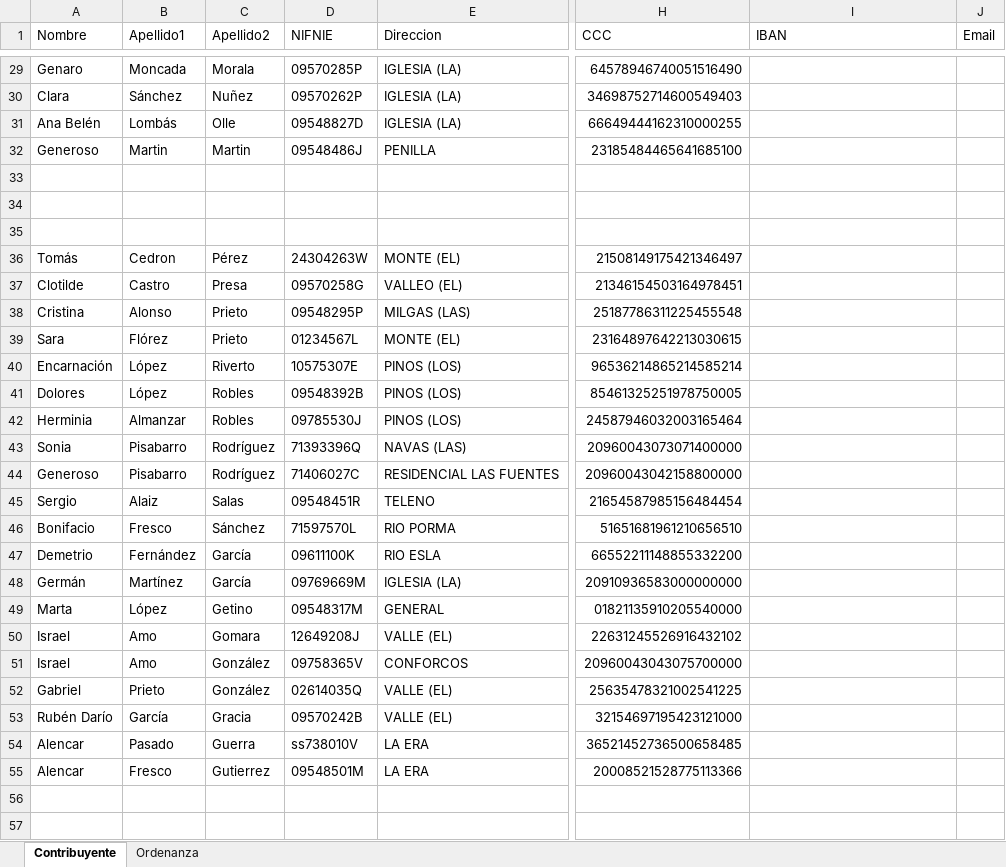
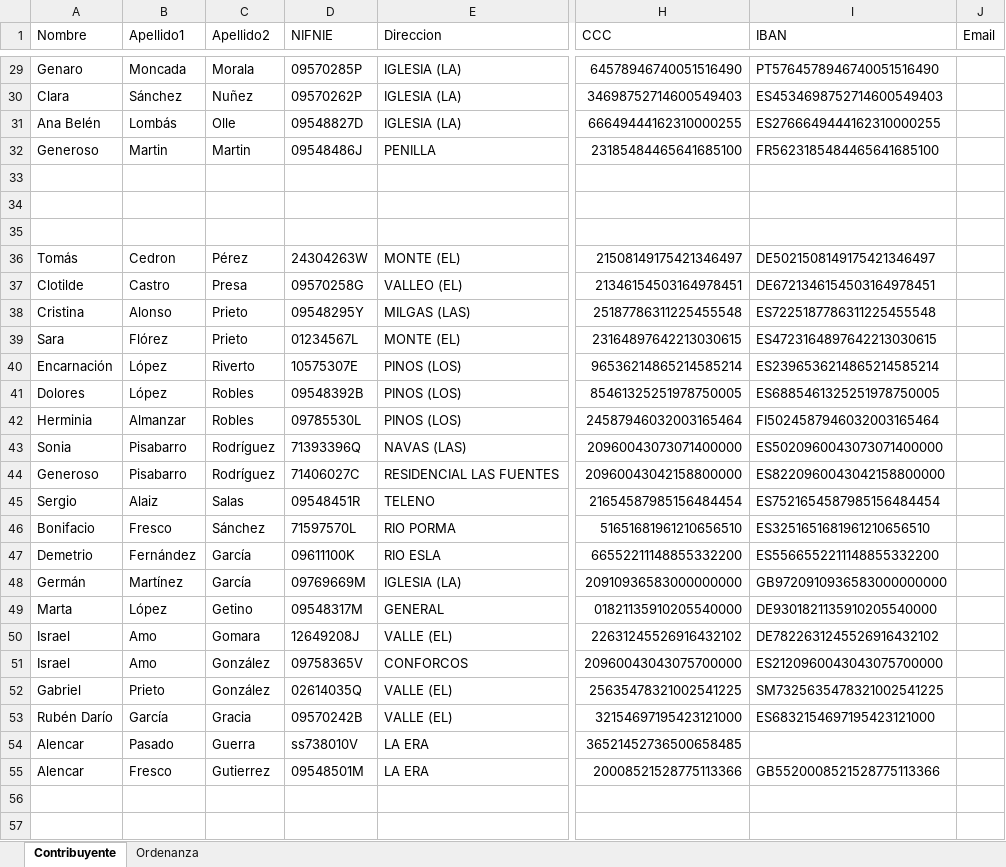
Before and after one commit to Whxismou1/SIS2-PracticaV-NIFAndCCCSystem, an Excel workbook: resources/SistemasAgua.xlsx, sheet Contribuyente, drawn as a sheet; only a part is shown, gaps mark what is left out; values as stored, in another font and other column widths than the file's, no borders; the diff covers the shown part only; the diff names each change by its address in the sheet, - before the commit and + after, or states it on an @@ line.

```diff
--- a/resources/SistemasAgua.xlsx (sheet Contribuyente)
+++ b/resources/SistemasAgua.xlsx (sheet Contribuyente)
-I29 (IBAN): (empty)
+I29 (IBAN): PT5764578946740051516490
-I30 (IBAN): (empty)
+I30 (IBAN): ES4534698752714600549403
-I31 (IBAN): (empty)
+I31 (IBAN): ES2766649444162310000255
-I32 (IBAN): (empty)
+I32 (IBAN): FR5623185484465641685100
-I36 (IBAN): (empty)
+I36 (IBAN): DE5021508149175421346497
-I37 (IBAN): (empty)
+I37 (IBAN): DE6721346154503164978451
-D38 (NIFNIE): 09548295P
+D38 (NIFNIE): 09548295Y
-I38 (IBAN): (empty)
+I38 (IBAN): ES7225187786311225455548
-I39 (IBAN): (empty)
+I39 (IBAN): ES4723164897642213030615
-I40 (IBAN): (empty)
+I40 (IBAN): ES2396536214865214585214
-I41 (IBAN): (empty)
+I41 (IBAN): ES6885461325251978750005
-D42 (NIFNIE): 09785530J
+D42 (NIFNIE): 09785530L
-I42 (IBAN): (empty)
+I42 (IBAN): FI5024587946032003165464
-I43 (IBAN): (empty)
+I43 (IBAN): ES5020960043073071400000
-I44 (IBAN): (empty)
+I44 (IBAN): ES8220960043042158800000
-I45 (IBAN): (empty)
+I45 (IBAN): ES7521654587985156484454
-I46 (IBAN): (empty)
+I46 (IBAN): ES3251651681961210656510
-I47 (IBAN): (empty)
+I47 (IBAN): ES5566552211148855332200
-I48 (IBAN): (empty)
+I48 (IBAN): GB9720910936583000000000
-I49 (IBAN): (empty)
+I49 (IBAN): DE9301821135910205540000
-I50 (IBAN): (empty)
+I50 (IBAN): DE7822631245526916432102
-I51 (IBAN): (empty)
+I51 (IBAN): ES2120960043043075700000
-I52 (IBAN): (empty)
+I52 (IBAN): SM7325635478321002541225
-I53 (IBAN): (empty)
+I53 (IBAN): ES6832154697195423121000
-I55 (IBAN): (empty)
+I55 (IBAN): GB5520008521528775113366
```
Also changed, not shown: 1 added row, 1 removed row and 72 edited cells elsewhere in this sheet, 14 other files.
